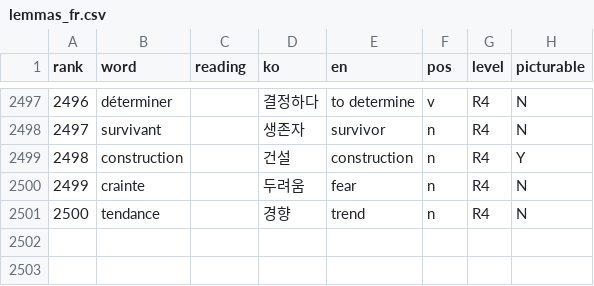
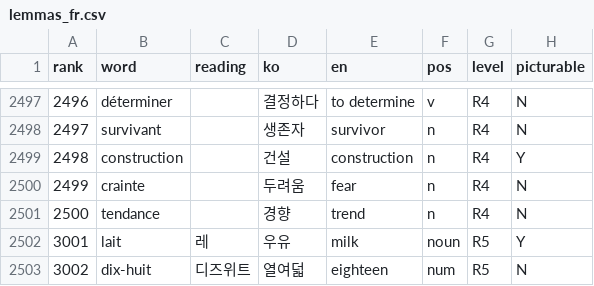
Before and after one commit to talkverselab/talkverse-fr, a CSV file: assets/data/vocab/lemmas_fr.csv, drawn as a sheet; only a part is shown, gaps mark what is left out.

```diff
--- a/assets/data/vocab/lemmas_fr.csv
+++ b/assets/data/vocab/lemmas_fr.csv
@@ -2501 +2501,3 @@ rank,word,reading,ko,en,pos,level,picturable
 2500,tendance,,경향,trend,n,R4,N
+3001,lait,레,우유,milk,noun,R5,Y
+3002,dix-huit,디즈위트,열여덟,eighteen,num,R5,N
```
Also changed, not shown: 1 other file.
